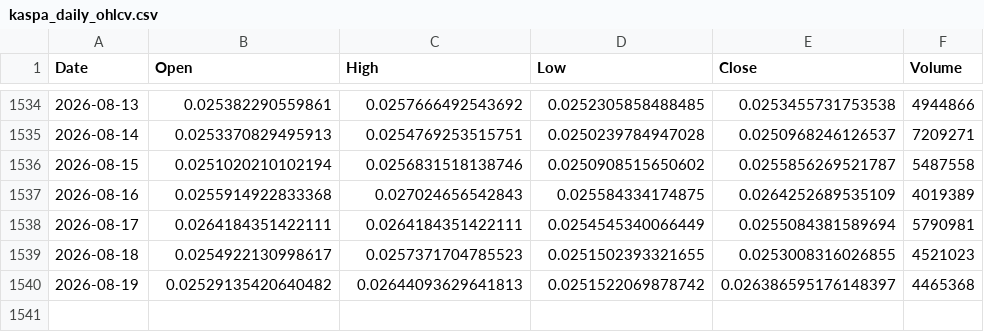
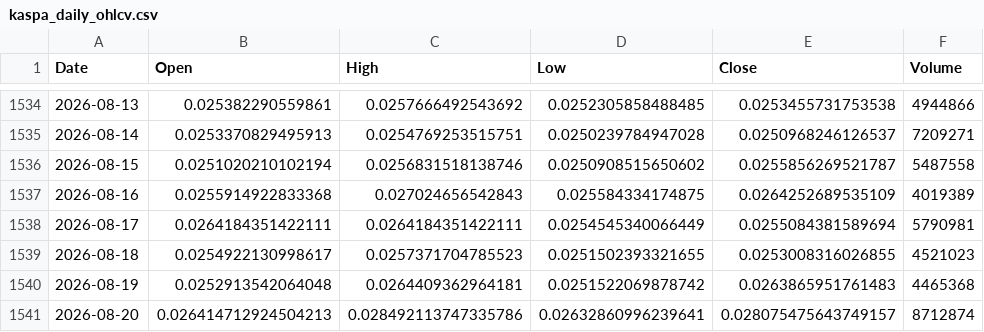
Before and after one commit to andyc1050/kaspa-rf-dashboard, a CSV file: data/kaspa_daily_ohlcv.csv, drawn as a sheet; only a part is shown, gaps mark what is left out.

```diff
--- a/data/kaspa_daily_ohlcv.csv
+++ b/data/kaspa_daily_ohlcv.csv
@@ -1539,2 +1539,3 @@ Date,Open,High,Low,Close,Volume
 2026-08-18,0.0254922130998617,0.0257371704785523,0.0251502393321655,0.0253008316026855,4521023
-2026-08-19,0.02529135420640482,0.02644093629641813,0.0251522069878742,0.026386595176148397,4465368
+2026-08-19,0.0252913542064048,0.0264409362964181,0.0251522069878742,0.0263865951761483,4465368
+2026-08-20,0.026414712924504213,0.028492113747335786,0.02632860996239641,0.028075475643749157,8712874
```
